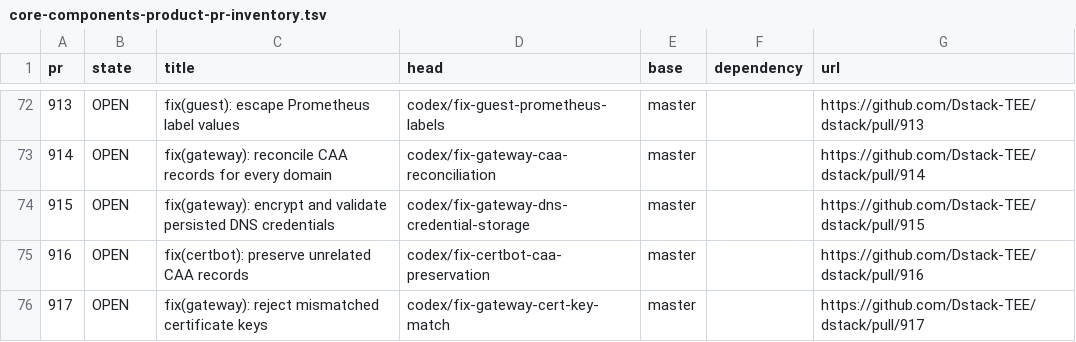
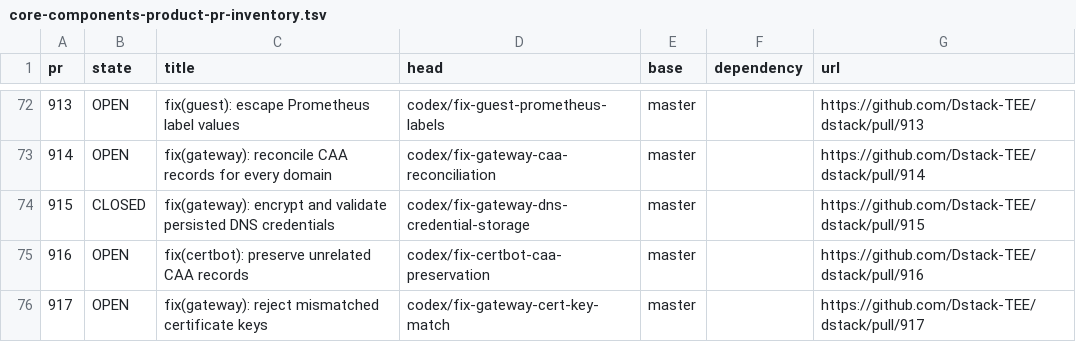
Before and after one commit to 0xkurious/dstack, a TSV file: docs/testing/core-components-product-pr-inventory.tsv, drawn as a sheet; only a part is shown, gaps mark what is left out.

```diff
--- a/docs/testing/core-components-product-pr-inventory.tsv
+++ b/docs/testing/core-components-product-pr-inventory.tsv
@@ -73,3 +73,3 @@ pr	state	title	head	base	dependency	url
 914	OPEN	fix(gateway): reconcile CAA records for every domain	codex/fix-gateway-caa-reconciliation	master		https://github.com/Dstack-TEE/dstack/pull/914
-915	OPEN	fix(gateway): encrypt and validate persisted DNS credentials	codex/fix-gateway-dns-credential-storage	master		https://github.com/Dstack-TEE/dstack/pull/915
+915	CLOSED	fix(gateway): encrypt and validate persisted DNS credentials	codex/fix-gateway-dns-credential-storage	master		https://github.com/Dstack-TEE/dstack/pull/915
 916	OPEN	fix(certbot): preserve unrelated CAA records	codex/fix-certbot-caa-preservation	master		https://github.com/Dstack-TEE/dstack/pull/916
```
Also changed, not shown: docs/testing/core-components-product-pr-accounting.tsv, 4 other files.
